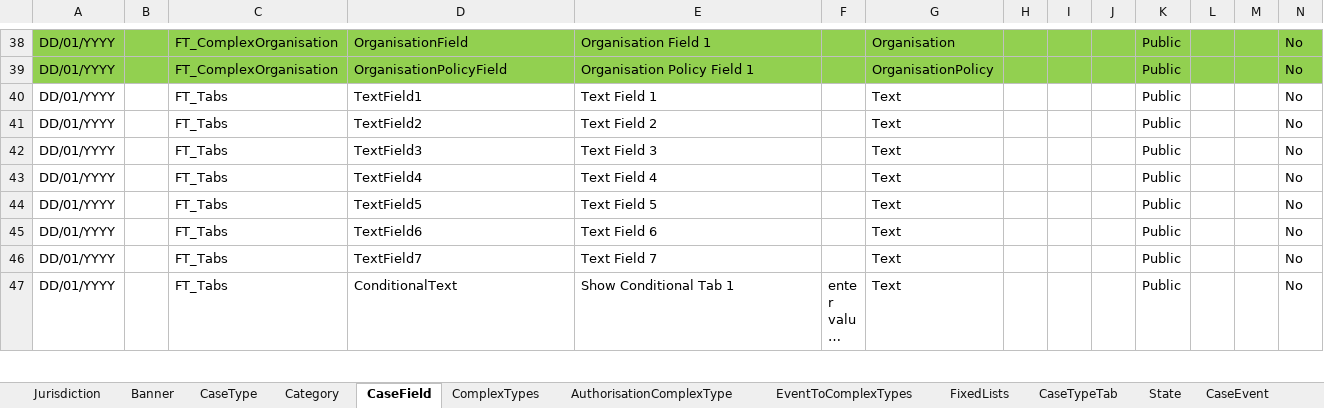
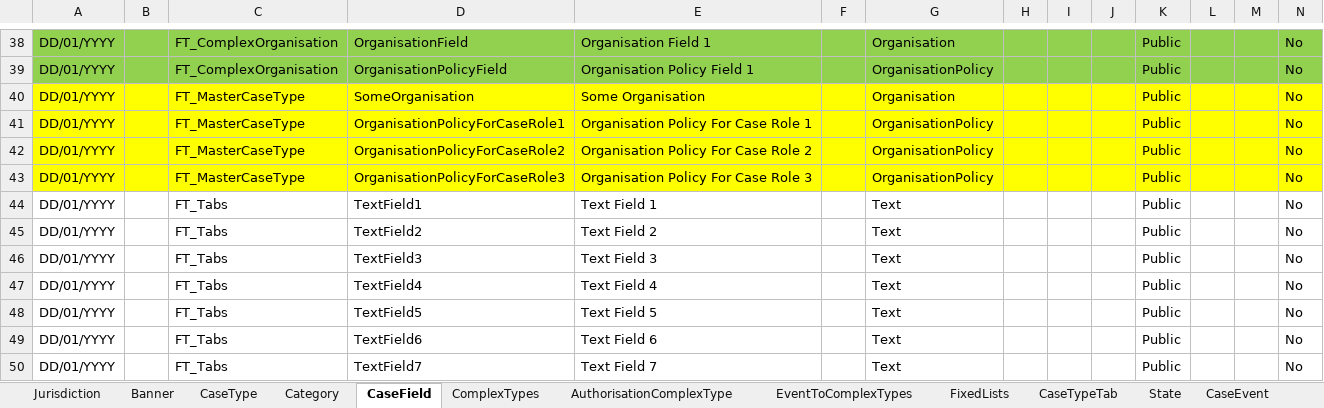
Before and after one commit to hmcts/befta-fw, an Excel workbook: src/main/resources/uk/gov/hmcts/befta/dse/ccd/definitions/excel/BEFTA_Master_Defninition.xlsx, sheet CaseField, drawn as a sheet; only a part is shown, gaps mark what is left out; the shorter side is filled out with more unchanged rows; long unchanged cells end in …; values as stored, in another font and other column widths than the file's, no borders; table styles not drawn; the diff names each change by its address in the sheet, - before the commit and + after, or states it on an @@ line.

Commit message:
Add test data for SetOrganisationCaseRoles

```diff
--- a/src/main/resources/uk/gov/hmcts/befta/dse/ccd/definitions/excel/BEFTA_Master_Defninition.xlsx (sheet CaseField)
+++ b/src/main/resources/uk/gov/hmcts/befta/dse/ccd/definitions/excel/BEFTA_Master_Defninition.xlsx (sheet CaseField)
+row 40: DD/01/YYYY |  | FT_MasterCaseType | SomeOrganisation | Some Organisation |  | Organisation |  |  |  | Public |  |  | No
+row 41: DD/01/YYYY |  | FT_MasterCaseType | OrganisationPolicyForCaseRole1 | Organisation Policy For Case Role 1 |  | OrganisationPolicy |  |  |  | Public |  |  | No
+row 42: DD/01/YYYY |  | FT_MasterCaseType | OrganisationPolicyForCaseRole2 | Organisation Policy For Case Role 2 |  | OrganisationPolicy |  |  |  | Public |  |  | No
+row 43: DD/01/YYYY |  | FT_MasterCaseType | OrganisationPolicyForCaseRole3 | Organisation Policy For Case Role 3 |  | OrganisationPolicy |  |  |  | Public |  |  | No
```
Also changed, not shown: sheet EventToComplexTypes, sheet CaseEventToFields, sheet CaseTypeTab, sheet SearchResultFields, sheet WorkBasketResultFields, sheet AuthorisationCaseField, 6 more sheets.
